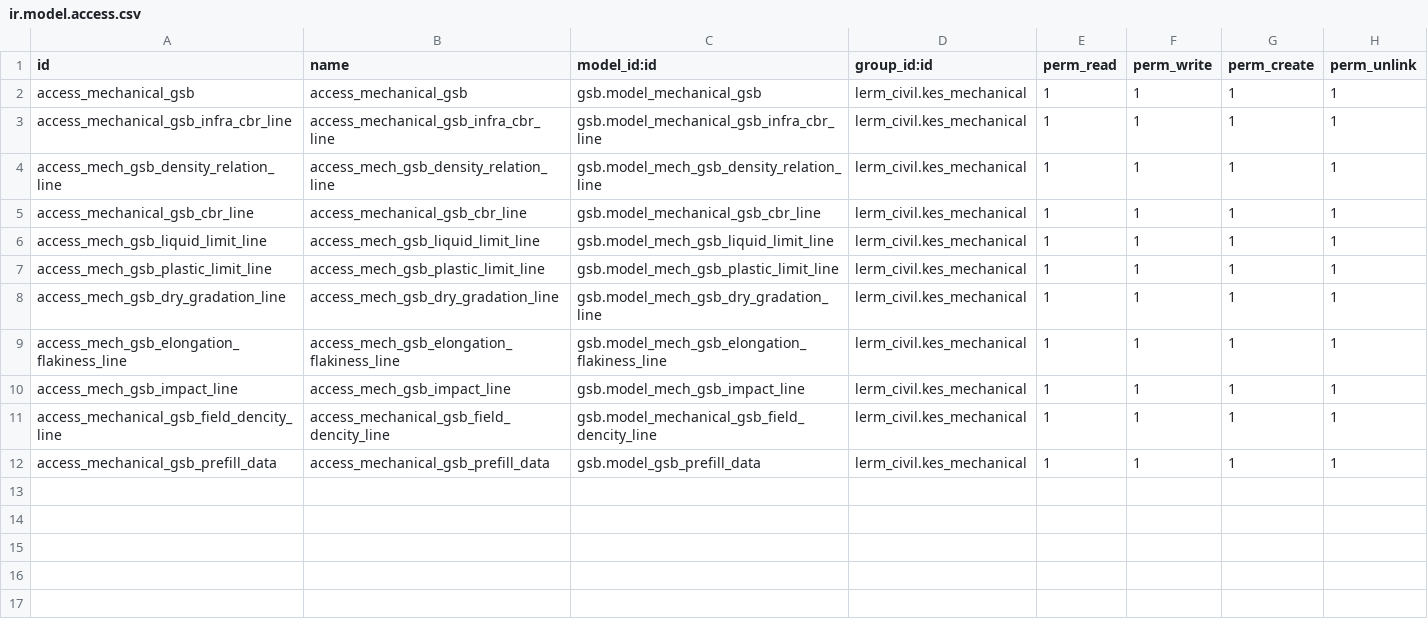
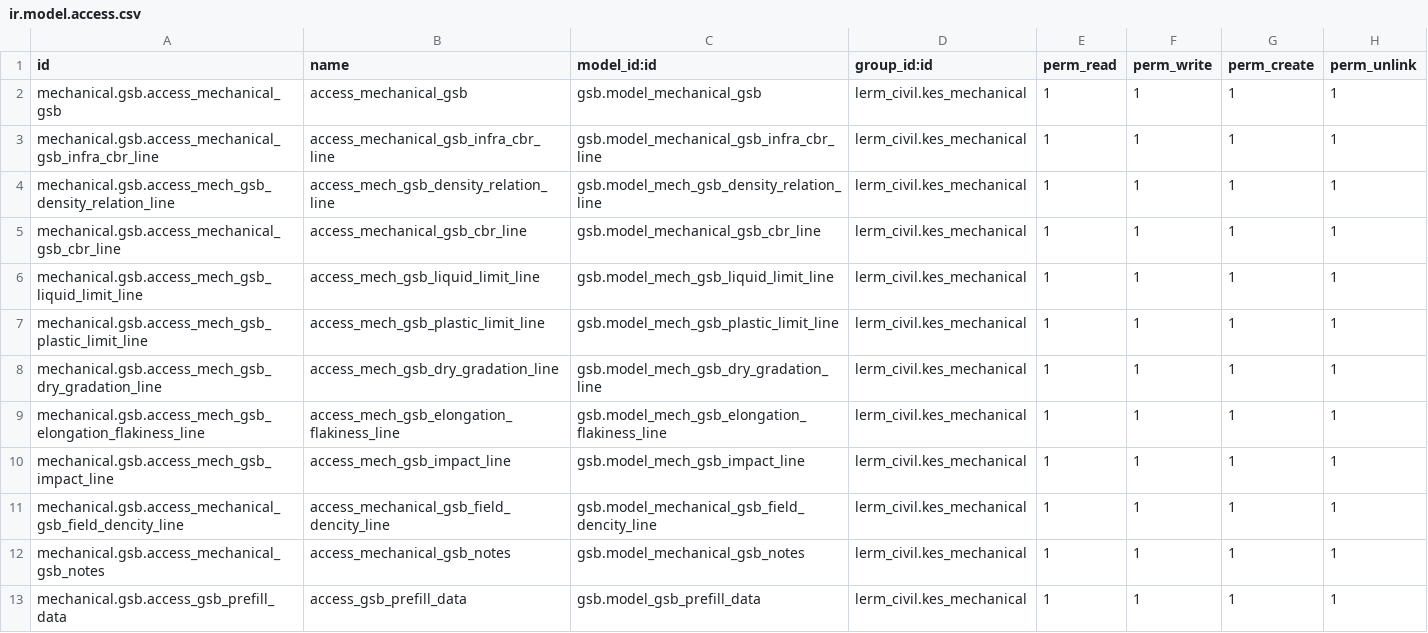
Before and after one commit to Usman-Shaikhnag/lerm_civil_products, a CSV file: gsb/security/ir.model.access.csv, drawn as a sheet.

```diff
--- a/gsb/security/ir.model.access.csv
+++ b/gsb/security/ir.model.access.csv
@@ -1,12 +1,13 @@
 id,name,model_id:id,group_id:id,perm_read,perm_write,perm_create,perm_unlink
-access_mechanical_gsb,access_mechanical_gsb,gsb.model_mechanical_gsb,lerm_civil.kes_mechanical,1,1,1,1
-access_mechanical_gsb_infra_cbr_line,access_mechanical_gsb_infra_cbr_line,gsb.model_mechanical_gsb_infra_cbr_line,lerm_civil.kes_mechanical,1,1,1,1
-access_mech_gsb_density_relation_line,access_mech_gsb_density_relation_line,gsb.model_mech_gsb_density_relation_line,lerm_civil.kes_mechanical,1,1,1,1
-access_mechanical_gsb_cbr_line,access_mechanical_gsb_cbr_line,gsb.model_mechanical_gsb_cbr_line,lerm_civil.kes_mechanical,1,1,1,1
-access_mech_gsb_liquid_limit_line,access_mech_gsb_liquid_limit_line,gsb.model_mech_gsb_liquid_limit_line,lerm_civil.kes_mechanical,1,1,1,1
-access_mech_gsb_plastic_limit_line,access_mech_gsb_plastic_limit_line,gsb.model_mech_gsb_plastic_limit_line,lerm_civil.kes_mechanical,1,1,1,1
-access_mech_gsb_dry_gradation_line,access_mech_gsb_dry_gradation_line,gsb.model_mech_gsb_dry_gradation_line,lerm_civil.kes_mechanical,1,1,1,1
-access_mech_gsb_elongation_flakiness_line,access_mech_gsb_elongation_flakiness_line,gsb.model_mech_gsb_elongation_flakiness_line,lerm_civil.kes_mechanical,1,1,1,1
-access_mech_gsb_impact_line,access_mech_gsb_impact_line,gsb.model_mech_gsb_impact_line,lerm_civil.kes_mechanical,1,1,1,1
-access_mechanical_gsb_field_dencity_line,access_mechanical_gsb_field_dencity_line,gsb.model_mechanical_gsb_field_dencity_line,lerm_civil.kes_mechanical,1,1,1,1
-access_mechanical_gsb_prefill_data,access_mechanical_gsb_prefill_data,gsb.model_gsb_prefill_data,lerm_civil.kes_mechanical,1,1,1,1
+mechanical.gsb.access_mechanical_gsb,access_mechanical_gsb,gsb.model_mechanical_gsb,lerm_civil.kes_mechanical,1,1,1,1
+mechanical.gsb.access_mechanical_gsb_infra_cbr_line,access_mechanical_gsb_infra_cbr_line,gsb.model_mechanical_gsb_infra_cbr_line,lerm_civil.kes_mechanical,1,1,1,1
+mechanical.gsb.access_mech_gsb_density_relation_line,access_mech_gsb_density_relation_line,gsb.model_mech_gsb_density_relation_line,lerm_civil.kes_mechanical,1,1,1,1
+mechanical.gsb.access_mechanical_gsb_cbr_line,access_mechanical_gsb_cbr_line,gsb.model_mechanical_gsb_cbr_line,lerm_civil.kes_mechanical,1,1,1,1
+mechanical.gsb.access_mech_gsb_liquid_limit_line,access_mech_gsb_liquid_limit_line,gsb.model_mech_gsb_liquid_limit_line,lerm_civil.kes_mechanical,1,1,1,1
+mechanical.gsb.access_mech_gsb_plastic_limit_line,access_mech_gsb_plastic_limit_line,gsb.model_mech_gsb_plastic_limit_line,lerm_civil.kes_mechanical,1,1,1,1
+mechanical.gsb.access_mech_gsb_dry_gradation_line,access_mech_gsb_dry_gradation_line,gsb.model_mech_gsb_dry_gradation_line,lerm_civil.kes_mechanical,1,1,1,1
+mechanical.gsb.access_mech_gsb_elongation_flakiness_line,access_mech_gsb_elongation_flakiness_line,gsb.model_mech_gsb_elongation_flakiness_line,lerm_civil.kes_mechanical,1,1,1,1
+mechanical.gsb.access_mech_gsb_impact_line,access_mech_gsb_impact_line,gsb.model_mech_gsb_impact_line,lerm_civil.kes_mechanical,1,1,1,1
+mechanical.gsb.access_mechanical_gsb_field_dencity_line,access_mechanical_gsb_field_dencity_line,gsb.model_mechanical_gsb_field_dencity_line,lerm_civil.kes_mechanical,1,1,1,1
+mechanical.gsb.access_mechanical_gsb_notes,access_mechanical_gsb_notes,gsb.model_mechanical_gsb_notes,lerm_civil.kes_mechanical,1,1,1,1
+mechanical.gsb.access_gsb_prefill_data,access_gsb_prefill_data,gsb.model_gsb_prefill_data,lerm_civil.kes_mechanical,1,1,1,1
```
Also changed, not shown: 5 other files.
